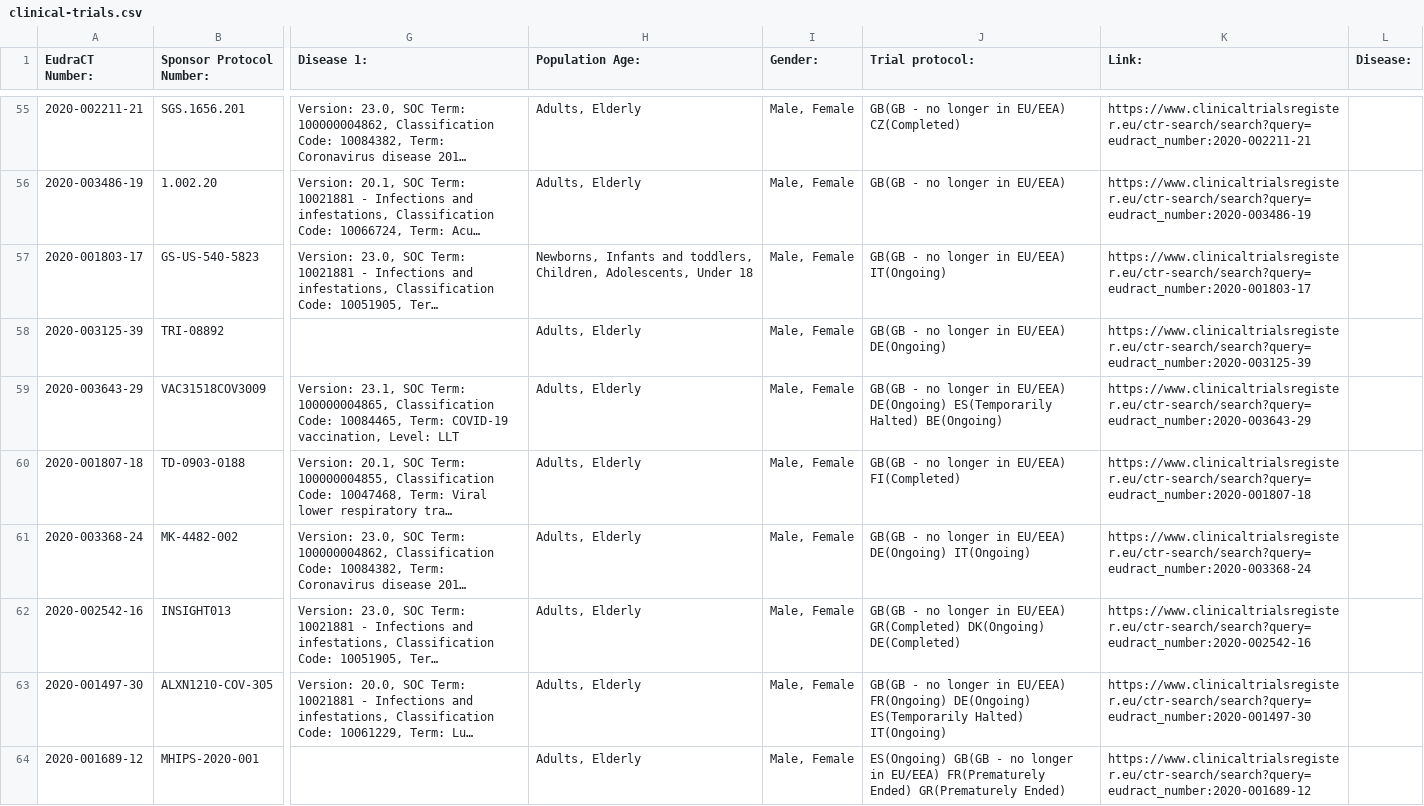
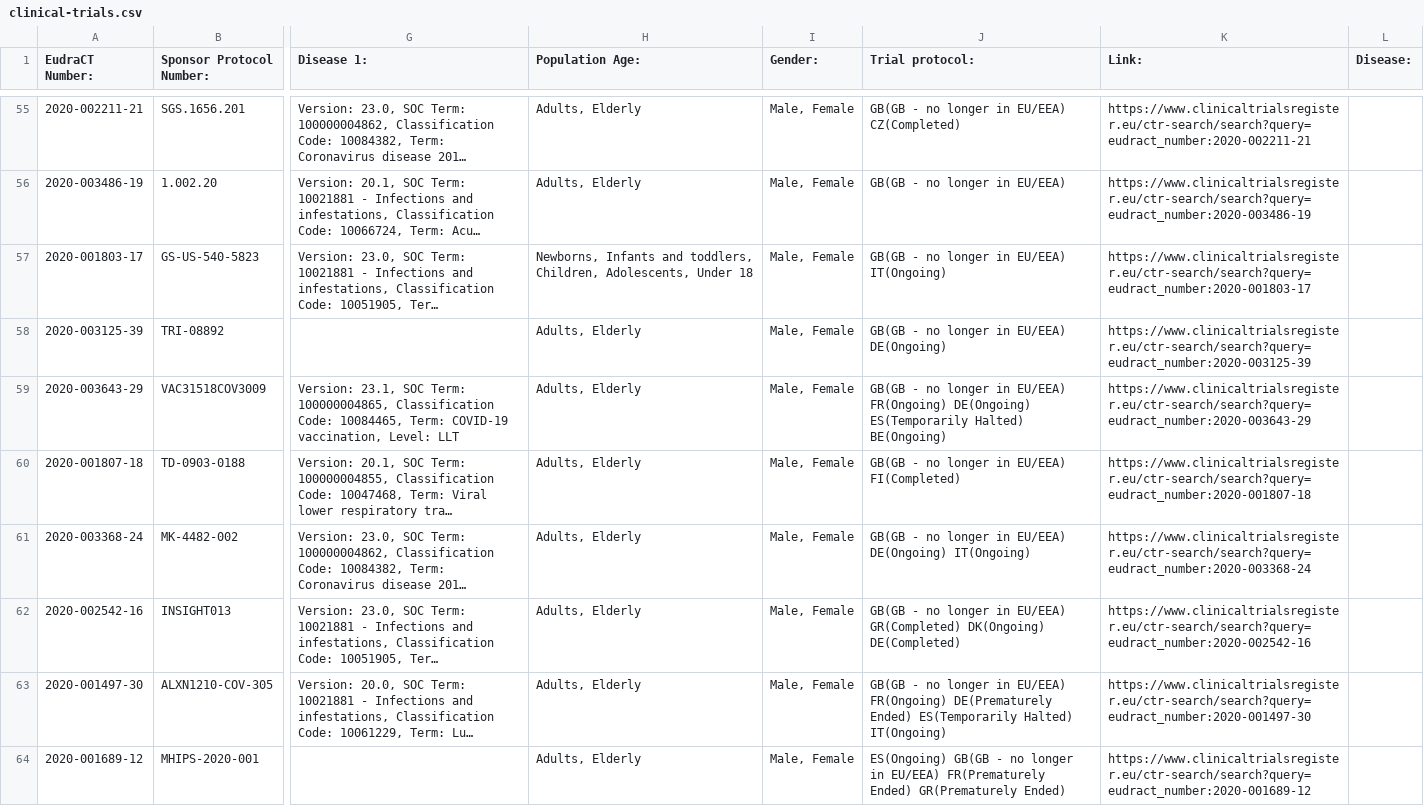
Before and after one commit to mskabirkhan/clinical-trials, a CSV file: data/clinical-trials.csv, drawn as a sheet; only a part is shown, gaps mark what is left out; long unchanged cells end in …; the diff covers the shown part only; the diff names each change by its address in the sheet, - before the commit and + after, or states it on an @@ line.

Commit message:
Commit new datasets

```diff
--- a/data/clinical-trials.csv
+++ b/data/clinical-trials.csv
-J59 (Trial protocol:): …in EU/EEA) DE(Ongoing) ES(Temporarily…
+J59 (Trial protocol:): …in EU/EEA) FR(Ongoing) DE(Ongoing) ES(Temporarily…
-J63 (Trial protocol:): …EU/EEA) FR(Ongoing) DE(Ongoing) ES(Temporarily Halted)…
+J63 (Trial protocol:): …EU/EEA) FR(Ongoing) DE(Prematurely Ended) ES(Temporarily Halted)…
```
Also changed, not shown: 4 added rows, 3 removed rows, 1 moved row and 3 edited cells elsewhere in this file, 5 other files.
